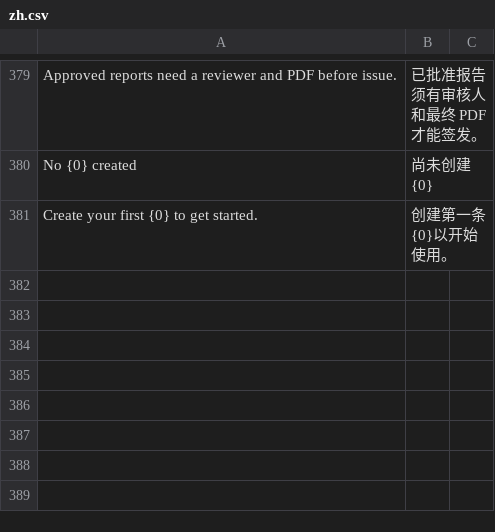
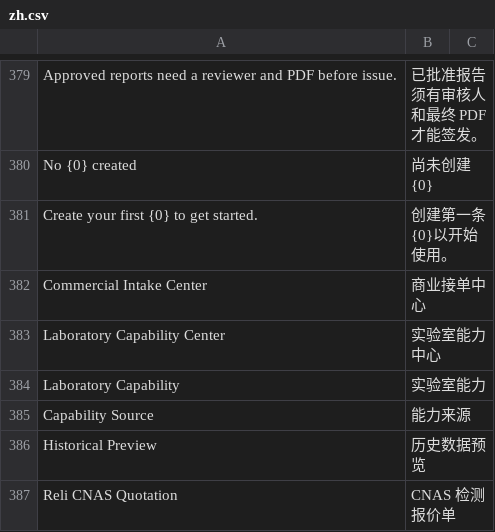
Before and after one commit to carlchanchina/reli-lims, a CSV file: reli_lims/translations/zh.csv, drawn as a sheet; only a part is shown, gaps mark what is left out; the diff names each change by its address in the sheet, - before the commit and + after, or states it on an @@ line.

Commit message:
Localize capability navigation and show configured conditions in the catalog

```diff
--- a/reli_lims/translations/zh.csv
+++ b/reli_lims/translations/zh.csv
+row 382: Commercial Intake Center | 商业接单中心
+row 383: Laboratory Capability Center | 实验室能力中心
+row 384: Laboratory Capability | 实验室能力
+row 385: Capability Source | 能力来源
+row 386: Historical Preview | 历史数据预览
+row 387: Reli CNAS Quotation | CNAS 检测报价单
```
Also changed, not shown: 1 other file.
